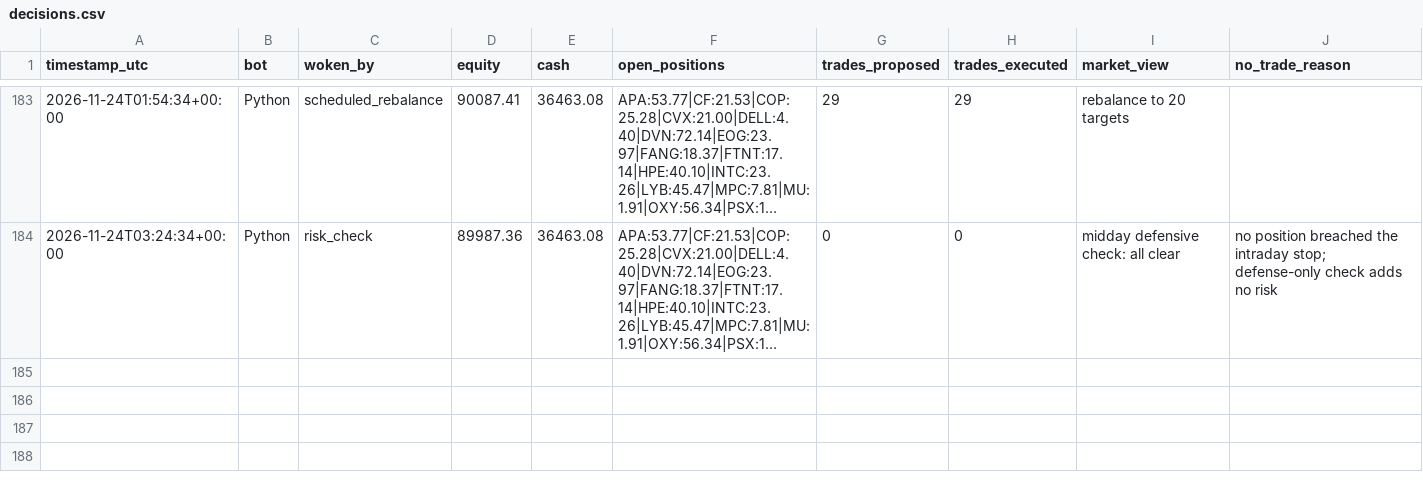
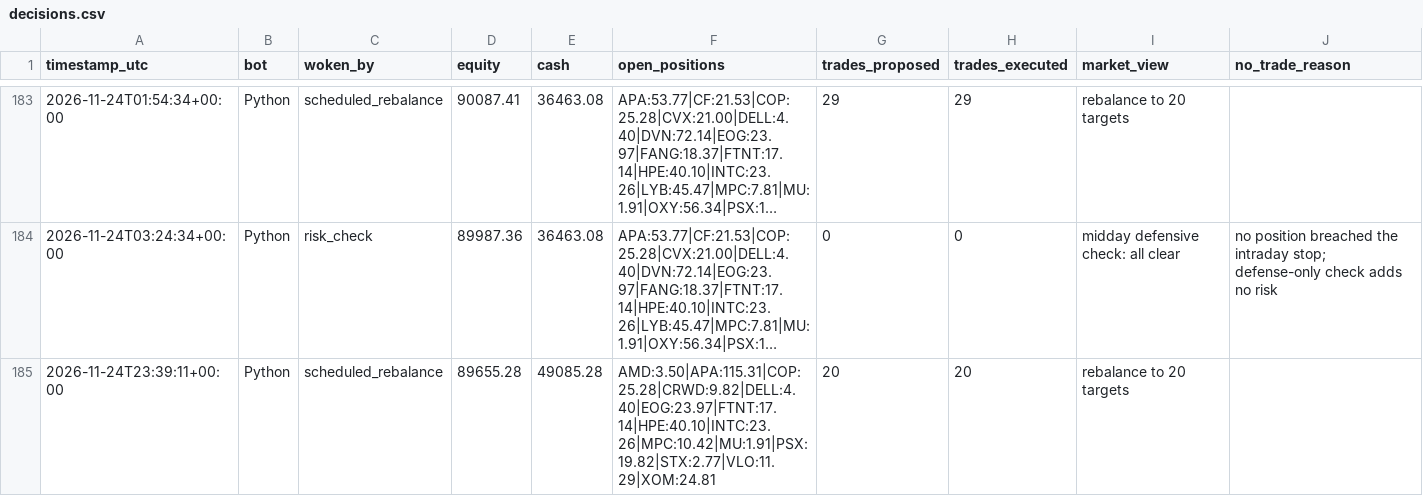
Before and after one commit to HunterGilroy/quant-research-platform, a CSV file: quant-platform/output/decisions.csv, drawn as a sheet; only a part is shown, gaps mark what is left out; long unchanged cells end in …; the diff names each change by its address in the sheet, - before the commit and + after, or states it on an @@ line.

```diff
--- a/quant-platform/output/decisions.csv
+++ b/quant-platform/output/decisions.csv
+row 185: 2026-11-24T23:39:11+00:00 | Python | scheduled_rebalance | 89655.28 | 49085.28 | AMD:3.50|APA:115.31|COP:25.28|CRWD:9.82|DELL:4.40|EOG:23.97|FTNT:17.14|HPE:40.10|INTC:23.26|MPC:10.42|MU:1.91|PSX:19.82|STX:2.77|VLO:11.29|XOM:24.81 | 20 | 20 | rebalance to 20 targets
```
Also changed, not shown: quant-platform/output/prices_latest.csv, quant-platform/output/trades.csv, 2 other files.
